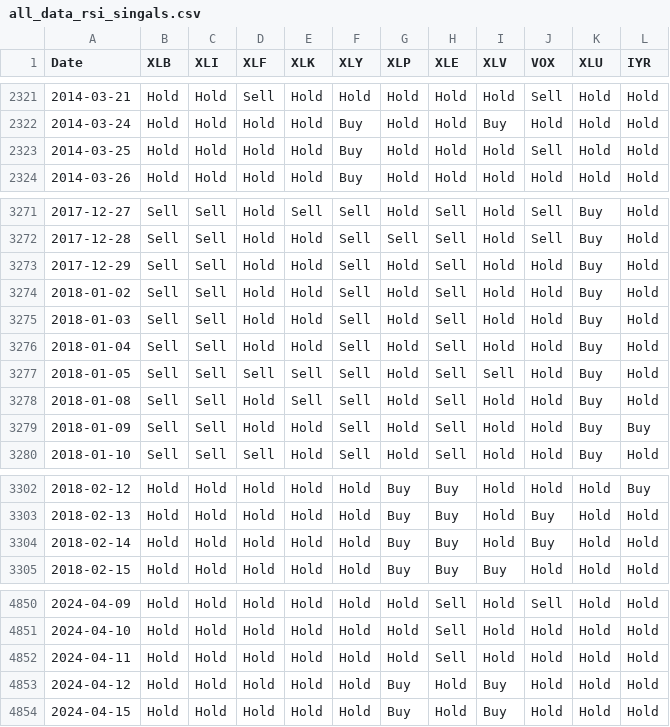
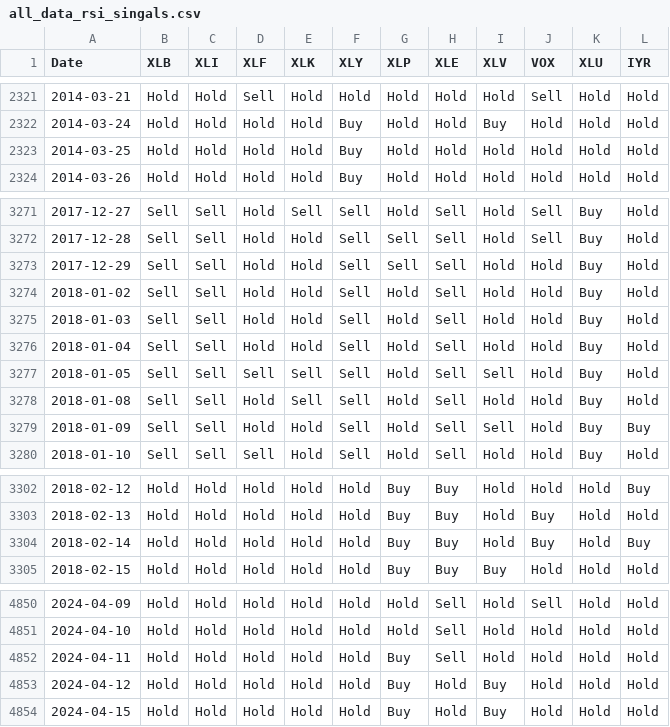
Before and after one commit to bennicholson2/Enhancing-Technical-Analysis-with-Data-Science, a CSV file: data/signal_data/rsi_signals/all_data_rsi_singals.csv, drawn as a sheet; only a part is shown, gaps mark what is left out; the diff covers the shown part only.

```diff
--- a/data/signal_data/rsi_signals/all_data_rsi_singals.csv
+++ b/data/signal_data/rsi_signals/all_data_rsi_singals.csv
@@ -2322,3 +2322,3 @@ Date,XLB,XLI,XLF,XLK,XLY,XLP,XLE,XLV,VOX,XLU,IYR
 2014-03-24,Hold,Hold,Hold,Hold,Buy,Hold,Hold,Buy,Hold,Hold,Hold
-2014-03-25,Hold,Hold,Hold,Hold,Buy,Hold,Hold,Hold,Sell,Hold,Hold
+2014-03-25,Hold,Hold,Hold,Hold,Buy,Hold,Hold,Hold,Hold,Hold,Hold
 2014-03-26,Hold,Hold,Hold,Hold,Buy,Hold,Hold,Hold,Hold,Hold,Hold
@@ -3272,3 +3272,3 @@ Date,XLB,XLI,XLF,XLK,XLY,XLP,XLE,XLV,VOX,XLU,IYR
 2017-12-28,Sell,Sell,Hold,Hold,Sell,Sell,Sell,Hold,Sell,Buy,Hold
-2017-12-29,Sell,Sell,Hold,Hold,Sell,Hold,Sell,Hold,Hold,Buy,Hold
+2017-12-29,Sell,Sell,Hold,Hold,Sell,Sell,Sell,Hold,Hold,Buy,Hold
 2018-01-02,Sell,Sell,Hold,Hold,Sell,Hold,Sell,Hold,Hold,Buy,Hold
@@ -3278,3 +3278,3 @@ Date,XLB,XLI,XLF,XLK,XLY,XLP,XLE,XLV,VOX,XLU,IYR
 2018-01-08,Sell,Sell,Hold,Sell,Sell,Hold,Sell,Hold,Hold,Buy,Hold
-2018-01-09,Sell,Sell,Hold,Hold,Sell,Hold,Sell,Hold,Hold,Buy,Buy
+2018-01-09,Sell,Sell,Hold,Hold,Sell,Hold,Sell,Sell,Hold,Buy,Buy
 2018-01-10,Sell,Sell,Sell,Hold,Sell,Hold,Sell,Hold,Hold,Buy,Hold
@@ -3303,3 +3303,3 @@ Date,XLB,XLI,XLF,XLK,XLY,XLP,XLE,XLV,VOX,XLU,IYR
 2018-02-13,Hold,Hold,Hold,Hold,Hold,Buy,Buy,Hold,Buy,Hold,Hold
-2018-02-14,Hold,Hold,Hold,Hold,Hold,Buy,Buy,Hold,Buy,Hold,Hold
+2018-02-14,Hold,Hold,Hold,Hold,Hold,Buy,Buy,Hold,Buy,Hold,Buy
 2018-02-15,Hold,Hold,Hold,Hold,Hold,Buy,Buy,Buy,Hold,Hold,Hold
@@ -4851,3 +4851,3 @@ Date,XLB,XLI,XLF,XLK,XLY,XLP,XLE,XLV,VOX,XLU,IYR
 2024-04-10,Hold,Hold,Hold,Hold,Hold,Hold,Sell,Hold,Hold,Hold,Hold
-2024-04-11,Hold,Hold,Hold,Hold,Hold,Hold,Sell,Hold,Hold,Hold,Hold
+2024-04-11,Hold,Hold,Hold,Hold,Hold,Buy,Sell,Hold,Hold,Hold,Hold
 2024-04-12,Hold,Hold,Hold,Hold,Hold,Buy,Hold,Buy,Hold,Hold,Hold
```
Also changed, not shown: 5 edited cells elsewhere in this file, data/performance_data/bollinger_band/optimized_bollinger_bands.csv, data/performance_data/buy_hold/buy_hold_average_return.csv, 23 other files.
